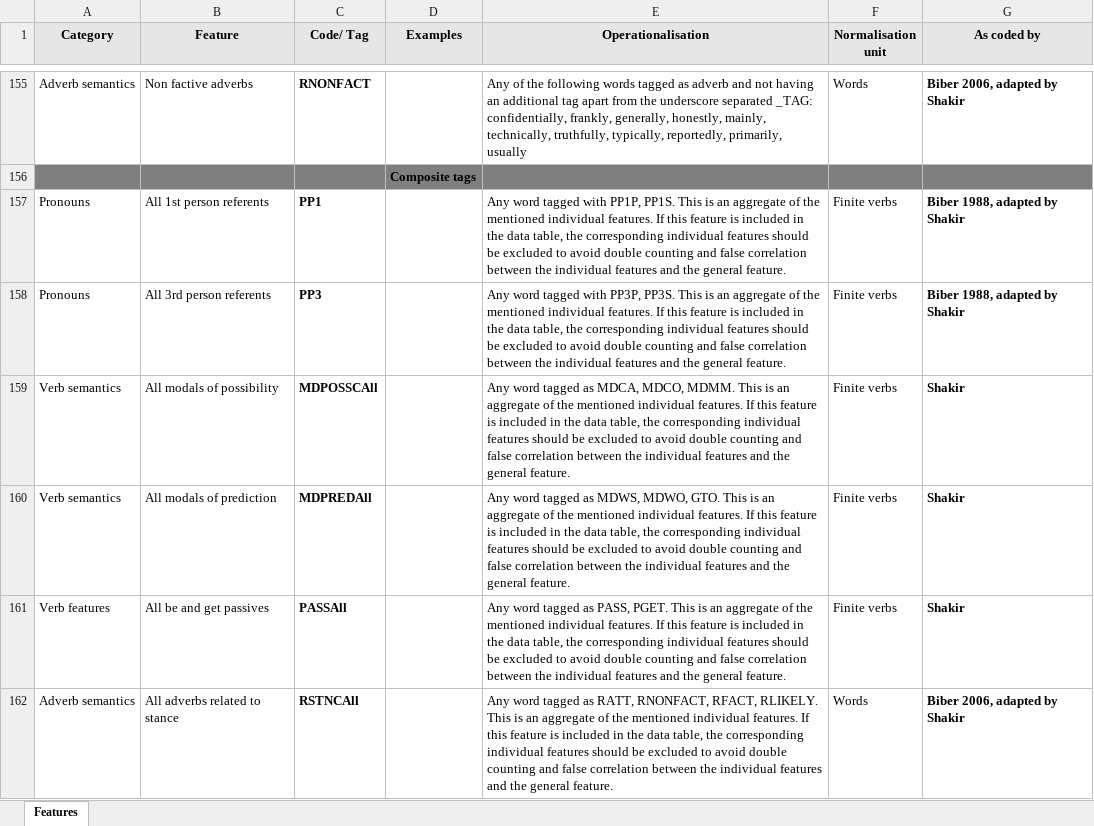
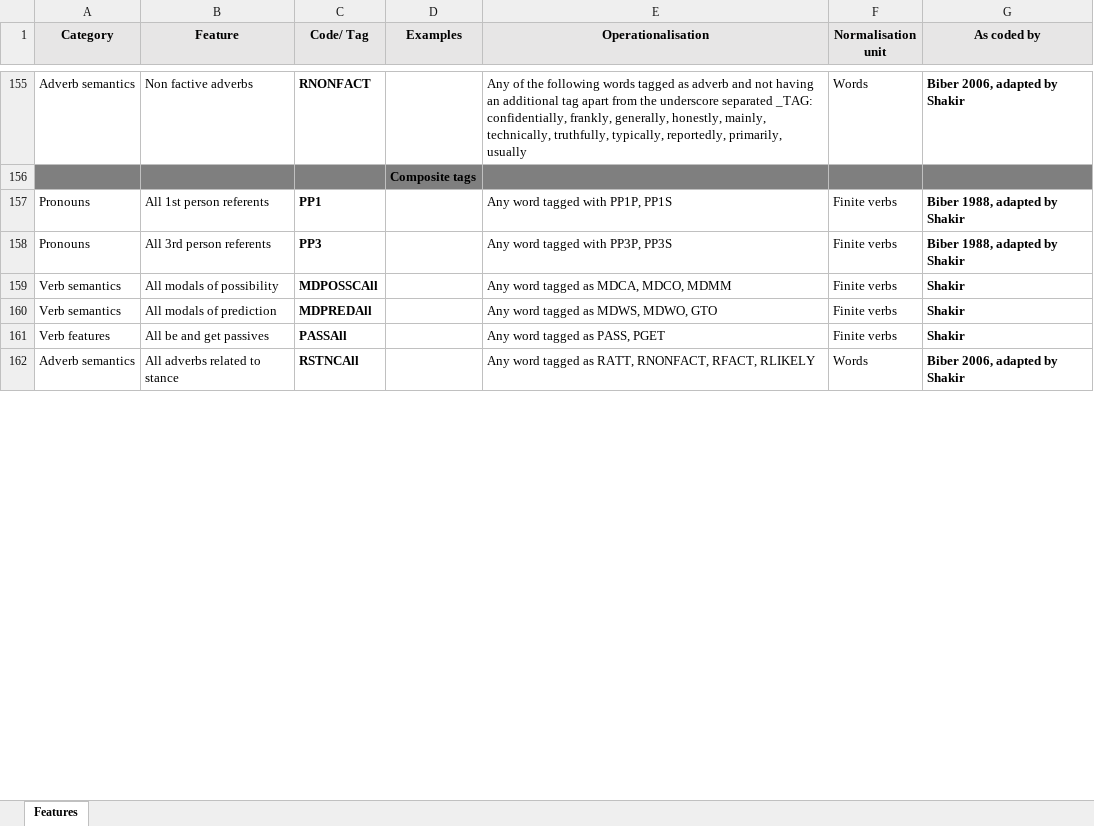
Before and after one commit to mshakirDr/MFTE, an Excel workbook: List_Features_MFTE_python_1.0.xlsx, sheet Features, drawn as a sheet; only a part is shown, gaps mark what is left out; values as stored, in another font and other column widths than the file's, no borders; charts and pictures and table styles not drawn; the diff covers the shown part only; the diff names each change by its address in the sheet, - before the commit and + after, or states it on an @@ line.

```diff
--- a/List_Features_MFTE_python_1.0.xlsx (sheet Features)
+++ b/List_Features_MFTE_python_1.0.xlsx (sheet Features)
-E157 (Operationalisation): …with PP1P, PP1S. This is an aggregate of the mentioned individual features. If this feature is included in the data table, the corresponding individual features should be excluded to avoid double counting and false correlation between the individual features and the general feature.
+E157 (Operationalisation): …with PP1P, PP1S
-E158 (Operationalisation): …with PP3P, PP3S. This is an aggregate of the mentioned individual features. If this feature is included in the data table, the corresponding individual features should be excluded to avoid double counting and false correlation between the individual features and the general feature.
+E158 (Operationalisation): …with PP3P, PP3S
-E159 (Operationalisation): …MDCA, MDCO, MDMM. This is an aggregate of the mentioned individual features. If this feature is included in the data table, the corresponding individual features should be excluded to avoid double counting and false correlation between the individual features and the general feature.
+E159 (Operationalisation): …MDCA, MDCO, MDMM
-E160 (Operationalisation): …MDWS, MDWO, GTO. This is an aggregate of the mentioned individual features. If this feature is included in the data table, the corresponding individual features should be excluded to avoid double counting and false correlation between the individual features and the general feature.
+E160 (Operationalisation): …MDWS, MDWO, GTO
-E161 (Operationalisation): …as PASS, PGET. This is an aggregate of the mentioned individual features. If this feature is included in the data table, the corresponding individual features should be excluded to avoid double counting and false correlation between the individual features and the general feature.
+E161 (Operationalisation): …as PASS, PGET
-E162 (Operationalisation): …RNONFACT, RFACT, RLIKELY. This is an aggregate of the mentioned individual features. If this feature is included in the data table, the corresponding individual features should be excluded to avoid double counting and false correlation between the individual features and the general feature.
+E162 (Operationalisation): …RNONFACT, RFACT, RLIKELY
```
Also changed, not shown: 16 edited cells elsewhere in this sheet, 30 other files.
